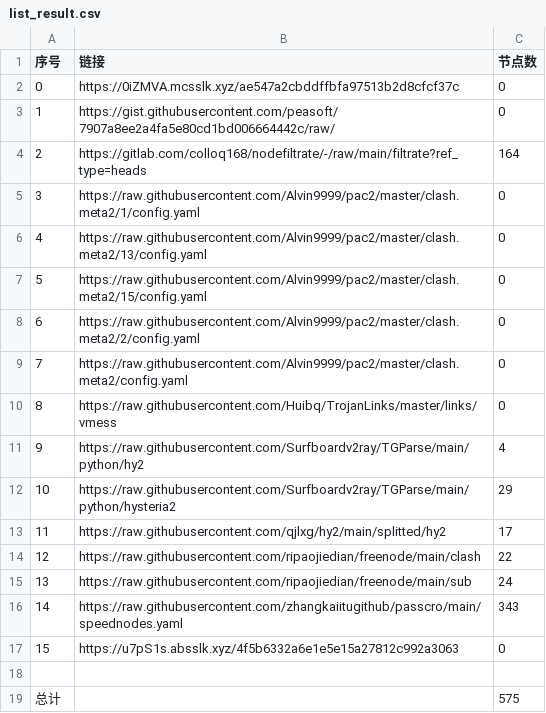
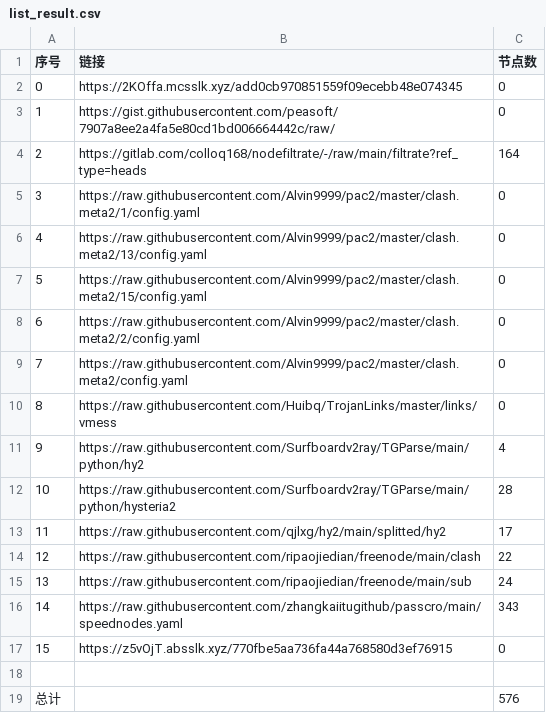
Before and after one commit to sileopro/NoMoreWalls, a CSV file: list_result.csv, drawn as a sheet.

```diff
--- a/list_result.csv
+++ b/list_result.csv
@@ -1,3 +1,3 @@
 序号,链接,节点数
-0,https://0iZMVA.mcsslk.xyz/ae547a2cbddffbfa97513b2d8cfcf37c,0
+0,https://2KOffa.mcsslk.xyz/add0cb970851559f09ecebb48e074345,0
 1,https://gist.githubusercontent.com/peasoft/7907a8ee2a4fa5e80cd1bd006664442c/raw/,0
@@ -11,3 +11,3 @@
 9,https://raw.githubusercontent.com/Surfboardv2ray/TGParse/main/python/hy2,4
-10,https://raw.githubusercontent.com/Surfboardv2ray/TGParse/main/python/hysteria2,29
+10,https://raw.githubusercontent.com/Surfboardv2ray/TGParse/main/python/hysteria2,28
 11,https://raw.githubusercontent.com/qjlxg/hy2/main/splitted/hy2,17
@@ -16,4 +16,4 @@
 14,https://raw.githubusercontent.com/zhangkaiitugithub/passcro/main/speednodes.yaml,343
-15,https://u7pS1s.absslk.xyz/4f5b6332a6e1e5e15a27812c992a3063,0
+15,https://z5vOjT.absslk.xyz/770fbe5aa736fa44a768580d3ef76915,0
 
-总计,,575
+总计,,576
```
Also changed, not shown: 6 other files.
